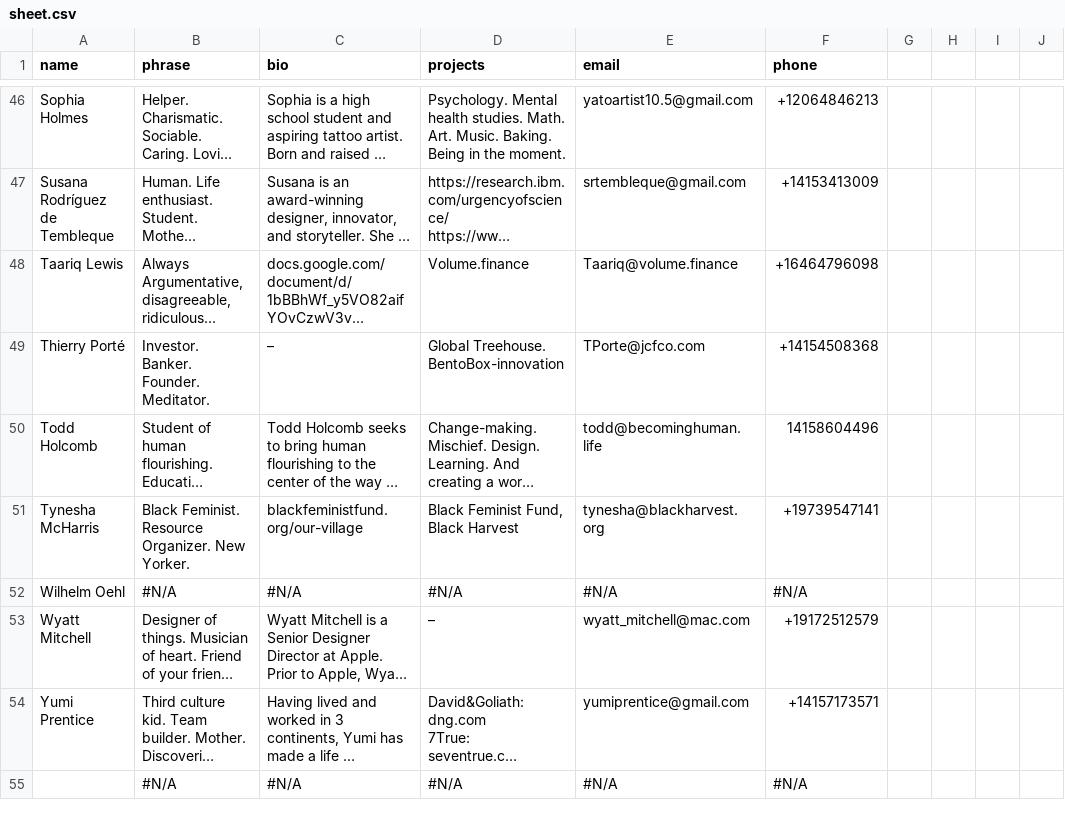
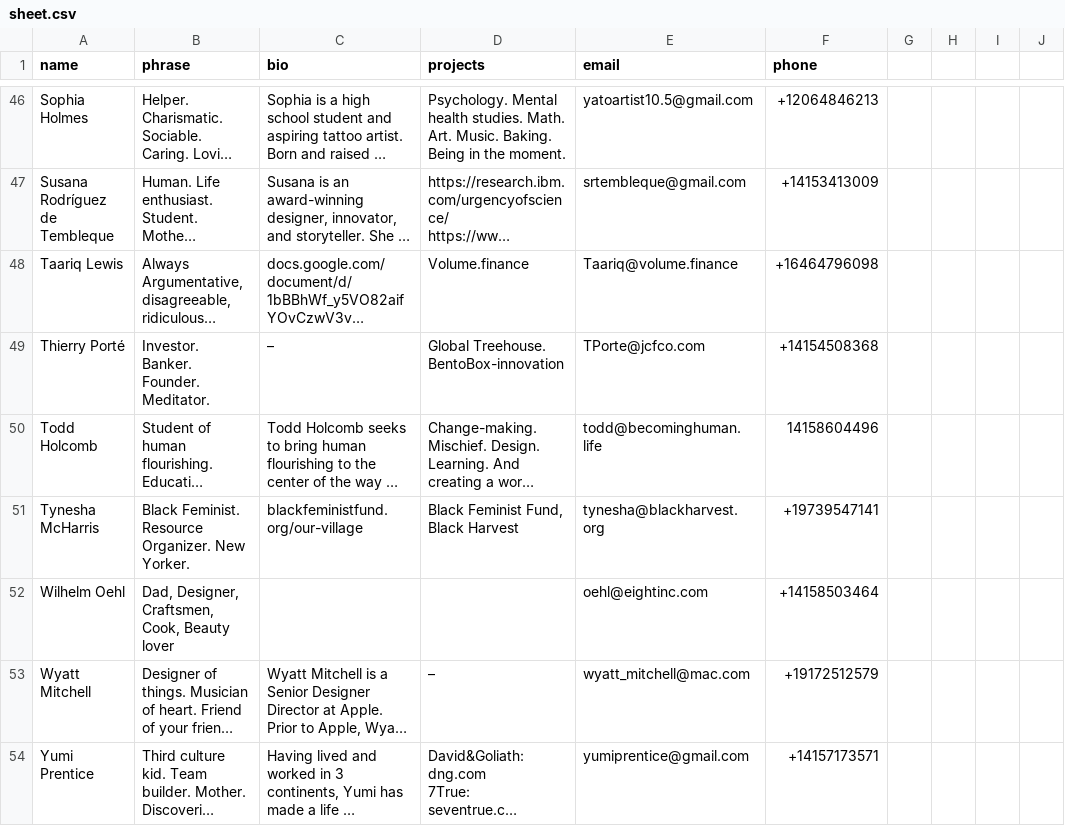
Before and after one commit to kevinlitman-navarro/syp, a CSV file: src/data/sheet.csv, drawn as a sheet; only a part is shown, gaps mark what is left out; the shorter side is filled out with more unchanged rows; long unchanged cells end in …; the diff names each change by its address in the sheet, - before the commit and + after, or states it on an @@ line.

```diff
--- a/src/data/sheet.csv
+++ b/src/data/sheet.csv
-B52 (phrase): #N/A
+B52 (phrase): Dad, Designer, Craftsmen, Cook, Beauty lover
-C52 (bio): #N/A
+C52 (bio): (empty)
-D52 (projects): #N/A
+D52 (projects): (empty)
-E52 (email): #N/A
+E52 (email): oehl@eightinc.com
-F52 (phone): #N/A
+F52 (phone): +14158503464
```
Also changed, not shown: 6 other files.
